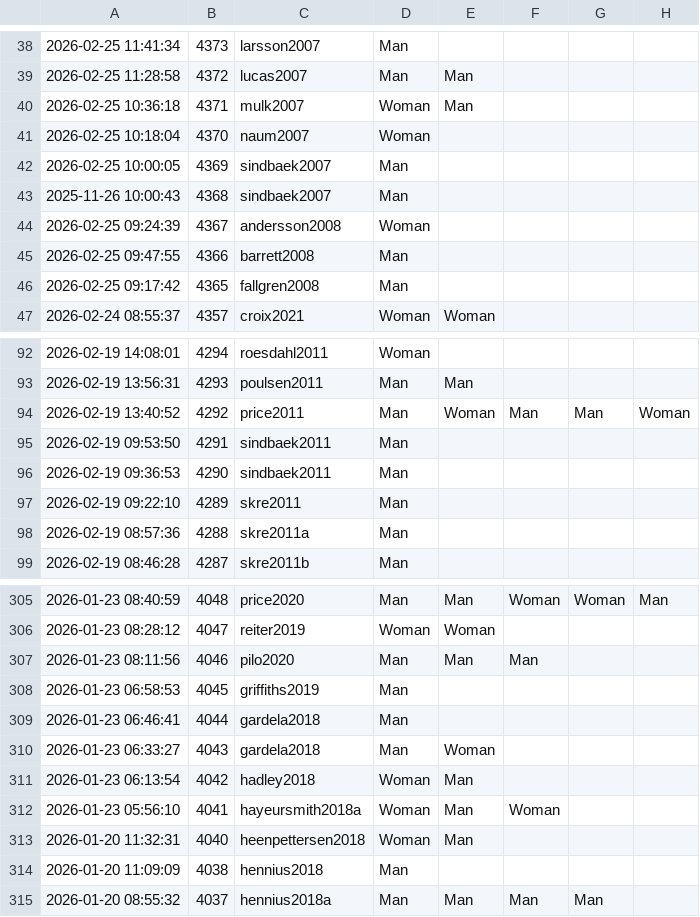
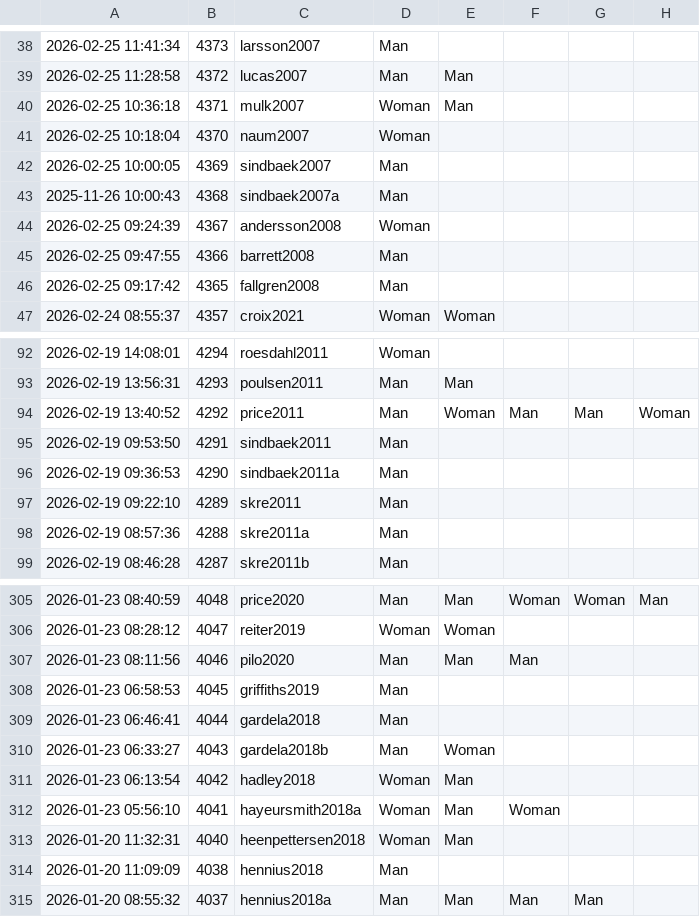
Before and after one commit to zackbatist/BibVik, a CSV file: data/annotations.csv, drawn as a sheet; only a part is shown, gaps mark what is left out; the diff names each change by its address in the sheet, - before the commit and + after, or states it on an @@ line.

```diff
--- a/data/annotations.csv
+++ b/data/annotations.csv
-C43: sindbaek2007
+C43: sindbaek2007a
-C96: sindbaek2011
+C96: sindbaek2011a
-C310: gardela2018
+C310: gardela2018b
```
Also changed, not shown: data/citation_edgelist.csv, data/citation_edgelist_annotated.csv, 5 other files.
